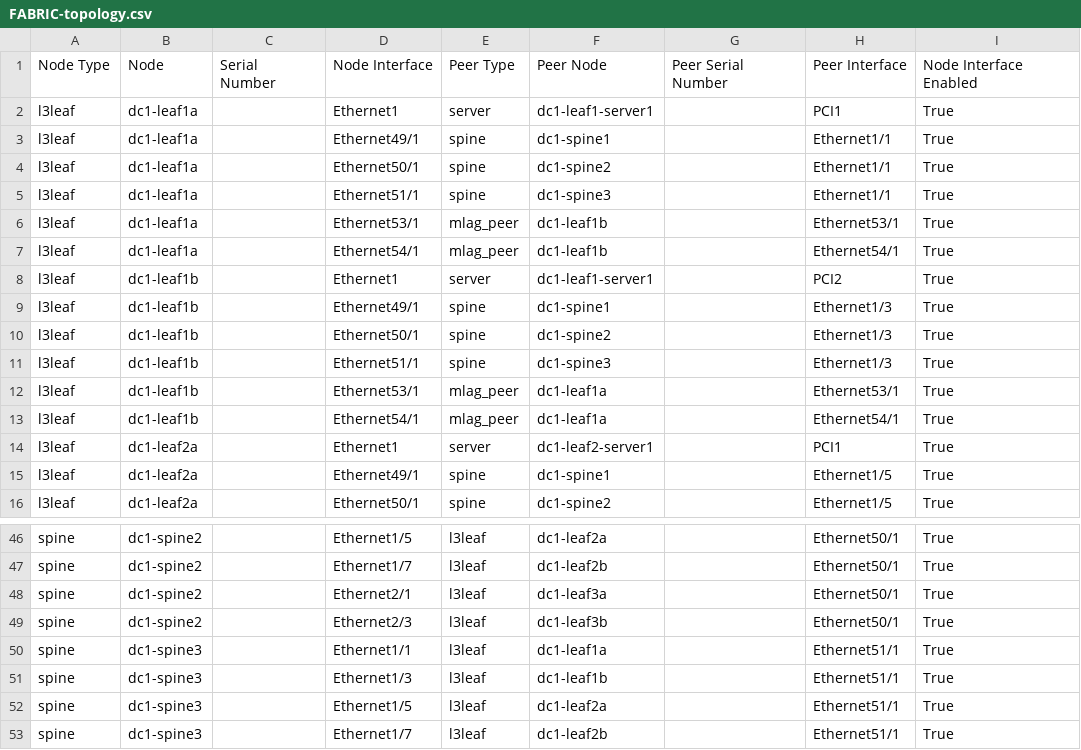
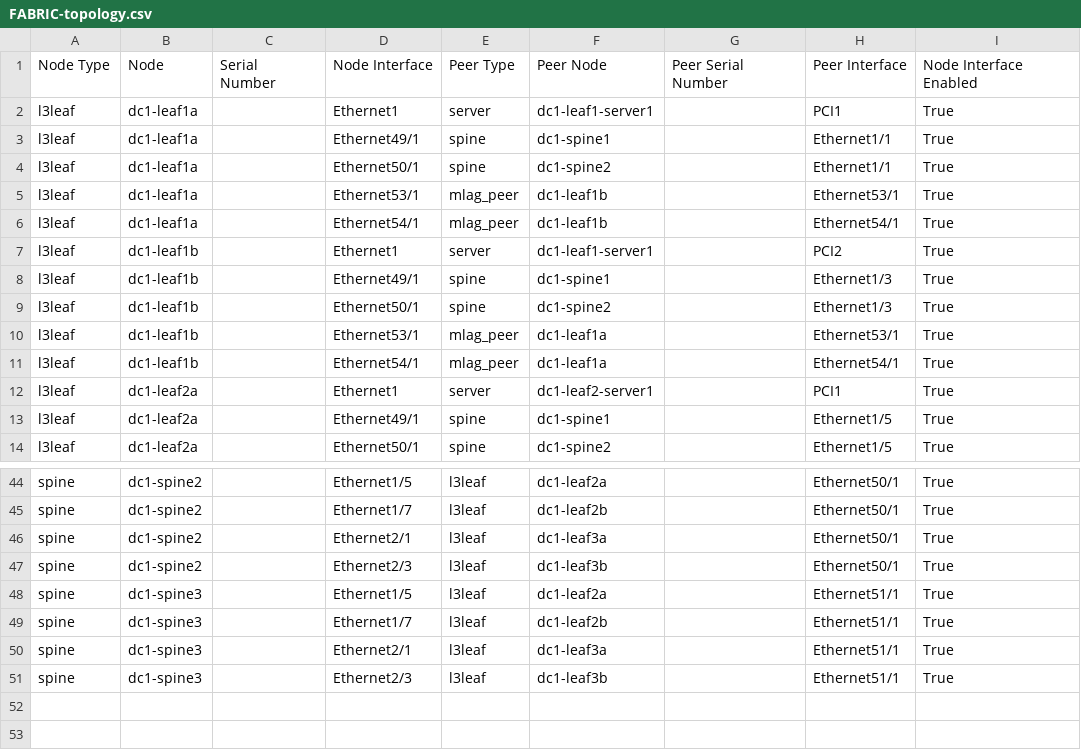
Before and after one commit to markc0303/arista-avd, a CSV file: 2026-NCHC-AIHPC/documentation/fabric/FABRIC-topology.csv, drawn as a sheet; only a part is shown, gaps mark what is left out; the shorter side is filled out with more unchanged rows.

Commit message:
update 2026-NCHC-AIHPC spine-leaf link

```diff
--- a/2026-NCHC-AIHPC/documentation/fabric/FABRIC-topology.csv
+++ b/2026-NCHC-AIHPC/documentation/fabric/FABRIC-topology.csv
@@ -4,3 +4,2 @@ l3leaf,dc1-leaf1a,,Ethernet49/1,spine,dc1-spine1,,Ethernet1/1,True
 l3leaf,dc1-leaf1a,,Ethernet50/1,spine,dc1-spine2,,Ethernet1/1,True
-l3leaf,dc1-leaf1a,,Ethernet51/1,spine,dc1-spine3,,Ethernet1/1,True
 l3leaf,dc1-leaf1a,,Ethernet53/1,mlag_peer,dc1-leaf1b,,Ethernet53/1,True
@@ -10,3 +9,2 @@ l3leaf,dc1-leaf1b,,Ethernet49/1,spine,dc1-spine1,,Ethernet1/3,True
 l3leaf,dc1-leaf1b,,Ethernet50/1,spine,dc1-spine2,,Ethernet1/3,True
-l3leaf,dc1-leaf1b,,Ethernet51/1,spine,dc1-spine3,,Ethernet1/3,True
 l3leaf,dc1-leaf1b,,Ethernet53/1,mlag_peer,dc1-leaf1a,,Ethernet53/1,True
@@ -49,4 +47,2 @@ spine,dc1-spine2,,Ethernet2/1,l3leaf,dc1-leaf3a,,Ethernet50/1,True
 spine,dc1-spine2,,Ethernet2/3,l3leaf,dc1-leaf3b,,Ethernet50/1,True
-spine,dc1-spine3,,Ethernet1/1,l3leaf,dc1-leaf1a,,Ethernet51/1,True
-spine,dc1-spine3,,Ethernet1/3,l3leaf,dc1-leaf1b,,Ethernet51/1,True
 spine,dc1-spine3,,Ethernet1/5,l3leaf,dc1-leaf2a,,Ethernet51/1,True
```
Also changed, not shown: 2026-NCHC-AIHPC/documentation/fabric/FABRIC-p2p-links.csv, 17 other files.
